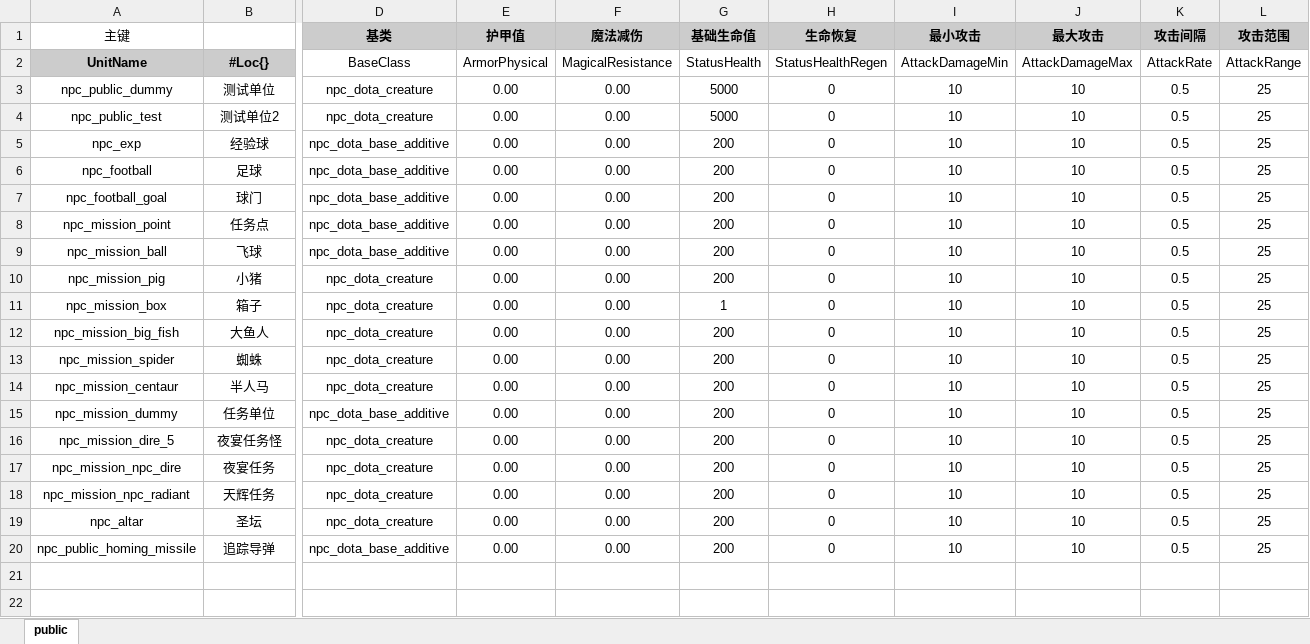
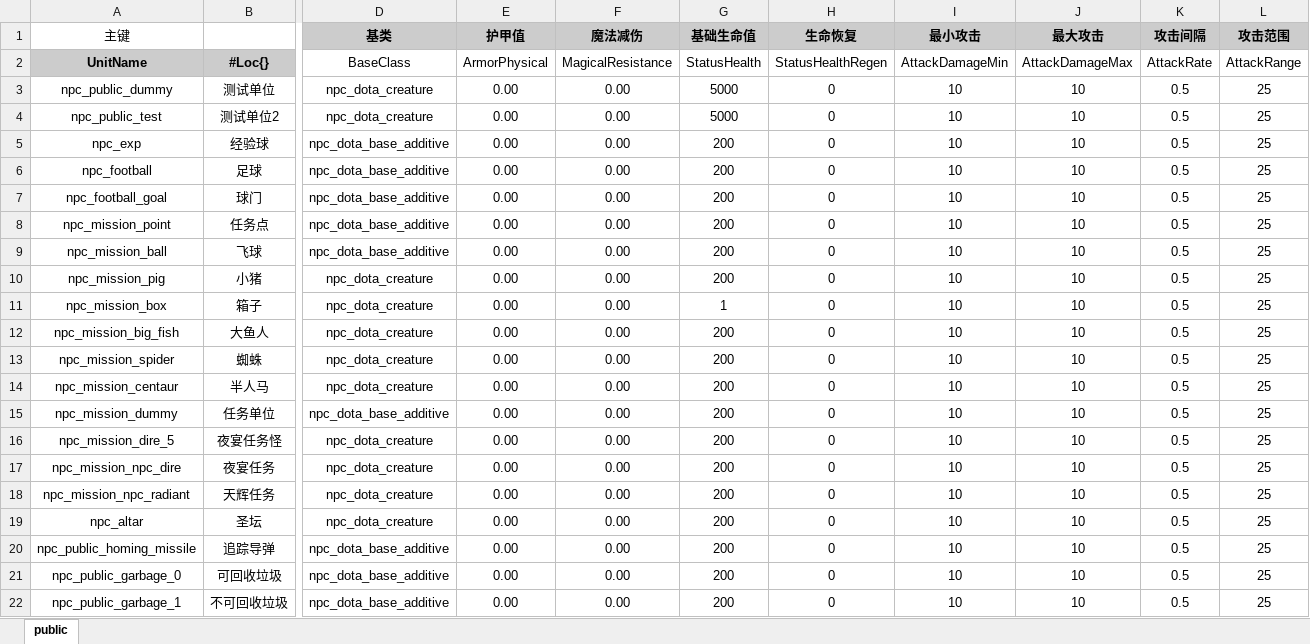
Before and after one commit to YPYT1/nobody, an Excel workbook: excels/units/public.xlsx, sheet public, drawn as a sheet; only a part is shown, gaps mark what is left out; values as stored, in another font and other column widths than the file's, no borders; rows hold the shown columns only; the diff names each change by its address in the sheet, - before the commit and + after, or states it on an @@ line.

```diff
--- a/excels/units/public.xlsx (sheet public)
+++ b/excels/units/public.xlsx (sheet public)
+row 21: npc_public_garbage_0 | 可回收垃圾 | npc_dota_base_additive | 0.00 | 0.00 | 200 | 0 | 10 | 10 | 0.5 | 25
+row 22: npc_public_garbage_1 | 不可回收垃圾 | npc_dota_base_additive | 0.00 | 0.00 | 200 | 0 | 10 | 10 | 0.5 | 25
```
Also changed, not shown: excels/abilities/creature/boss.xlsx, 49 other files.
